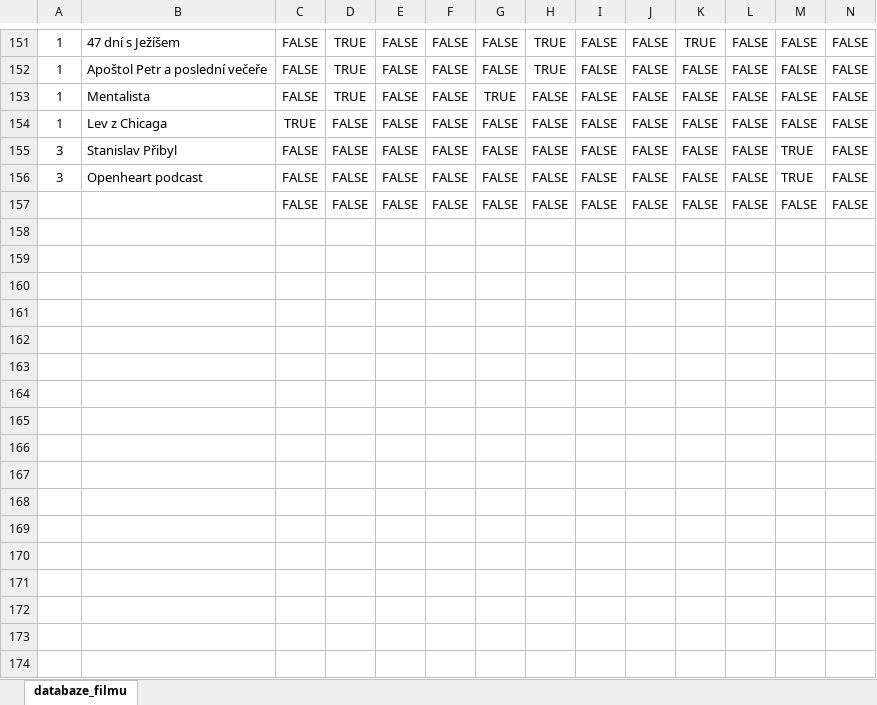
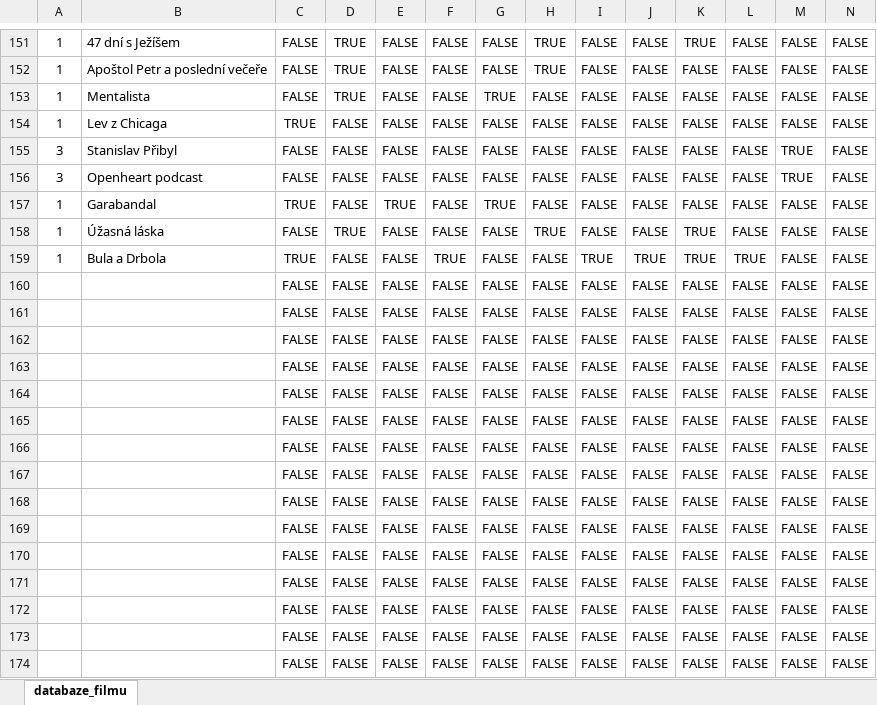
Before and after one commit to druniel/film-layout-manager, an Excel workbook: databaze_filmu.xlsx, sheet databaze_filmu, drawn as a sheet; only a part is shown, gaps mark what is left out; the shorter side is filled out with more unchanged rows; values as stored, in another font and other column widths than the file's, no borders; table styles not drawn; rows hold the shown columns only; the diff covers the shown part only; the diff names each change by its address in the sheet, - before the commit and + after, or states it on an @@ line.

```diff
--- a/databaze_filmu.xlsx (sheet databaze_filmu)
+++ b/databaze_filmu.xlsx (sheet databaze_filmu)
+row 157: 1 | Garabandal | TRUE | FALSE | TRUE | FALSE | TRUE | FALSE | FALSE | FALSE | FALSE | FALSE | FALSE | FALSE
+row 158: 1 | Úžasná láska | FALSE | TRUE | FALSE | FALSE | FALSE | TRUE | FALSE | FALSE | TRUE | FALSE | FALSE | FALSE
+row 159: 1 | Bula a Drbola | TRUE | FALSE | FALSE | TRUE | FALSE | FALSE | TRUE | TRUE | TRUE | TRUE | FALSE | FALSE
+row 160:  |  | FALSE | FALSE | FALSE | FALSE | FALSE | FALSE | FALSE | FALSE | FALSE | FALSE | FALSE | FALSE
+row 161:  |  | FALSE | FALSE | FALSE | FALSE | FALSE | FALSE | FALSE | FALSE | FALSE | FALSE | FALSE | FALSE
+row 162:  |  | FALSE | FALSE | FALSE | FALSE | FALSE | FALSE | FALSE | FALSE | FALSE | FALSE | FALSE | FALSE
+row 163:  |  | FALSE | FALSE | FALSE | FALSE | FALSE | FALSE | FALSE | FALSE | FALSE | FALSE | FALSE | FALSE
+row 164:  |  | FALSE | FALSE | FALSE | FALSE | FALSE | FALSE | FALSE | FALSE | FALSE | FALSE | FALSE | FALSE
+row 165:  |  | FALSE | FALSE | FALSE | FALSE | FALSE | FALSE | FALSE | FALSE | FALSE | FALSE | FALSE | FALSE
+row 166:  |  | FALSE | FALSE | FALSE | FALSE | FALSE | FALSE | FALSE | FALSE | FALSE | FALSE | FALSE | FALSE
+row 167:  |  | FALSE | FALSE | FALSE | FALSE | FALSE | FALSE | FALSE | FALSE | FALSE | FALSE | FALSE | FALSE
+row 168:  |  | FALSE | FALSE | FALSE | FALSE | FALSE | FALSE | FALSE | FALSE | FALSE | FALSE | FALSE | FALSE
+row 169:  |  | FALSE | FALSE | FALSE | FALSE | FALSE | FALSE | FALSE | FALSE | FALSE | FALSE | FALSE | FALSE
+row 170:  |  | FALSE | FALSE | FALSE | FALSE | FALSE | FALSE | FALSE | FALSE | FALSE | FALSE | FALSE | FALSE
+row 171:  |  | FALSE | FALSE | FALSE | FALSE | FALSE | FALSE | FALSE | FALSE | FALSE | FALSE | FALSE | FALSE
+row 172:  |  | FALSE | FALSE | FALSE | FALSE | FALSE | FALSE | FALSE | FALSE | FALSE | FALSE | FALSE | FALSE
+row 173:  |  | FALSE | FALSE | FALSE | FALSE | FALSE | FALSE | FALSE | FALSE | FALSE | FALSE | FALSE | FALSE
+row 174:  |  | FALSE | FALSE | FALSE | FALSE | FALSE | FALSE | FALSE | FALSE | FALSE | FALSE | FALSE | FALSE
```
Also changed, not shown: 44 added rows elsewhere in this sheet, 1 other file.
